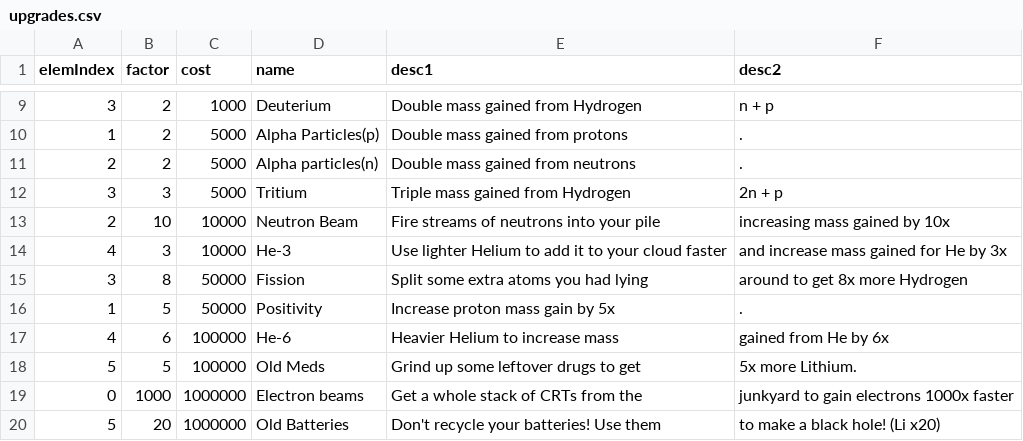
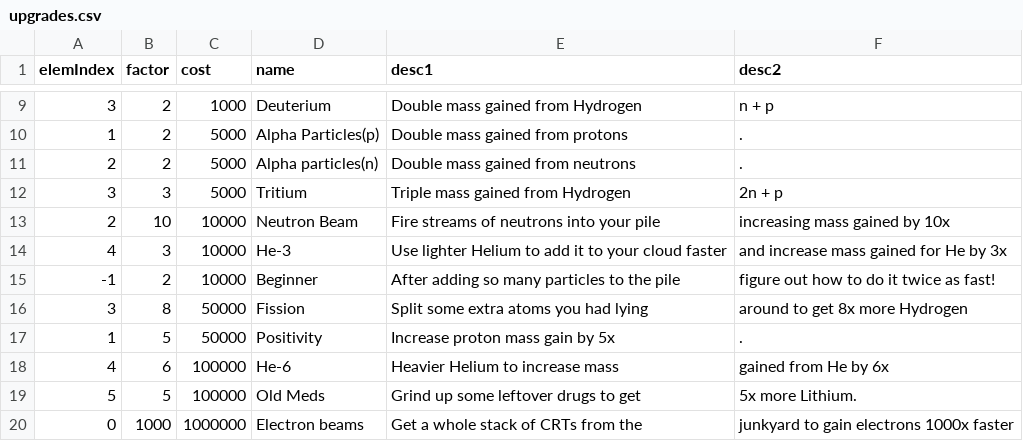
Before and after one commit to gtengland/gtengland.github.io, a CSV file: upgrades.csv, drawn as a sheet; only a part is shown, gaps mark what is left out; the shorter side is filled out with more unchanged rows.

Commit message:
Update upgrades.csv

```diff
--- a/upgrades.csv
+++ b/upgrades.csv
@@ -14,2 +14,3 @@
 "4","3","10000","He-3","Use lighter Helium to add it to your cloud faster","and increase mass gained for He by 3x"
+"-1","2","10000","Beginner","After adding so many particles to the pile","figure out how to do it twice as fast!"
 "3","8","50000","Fission","Split some extra atoms you had lying","around to get 8x more Hydrogen"
```
